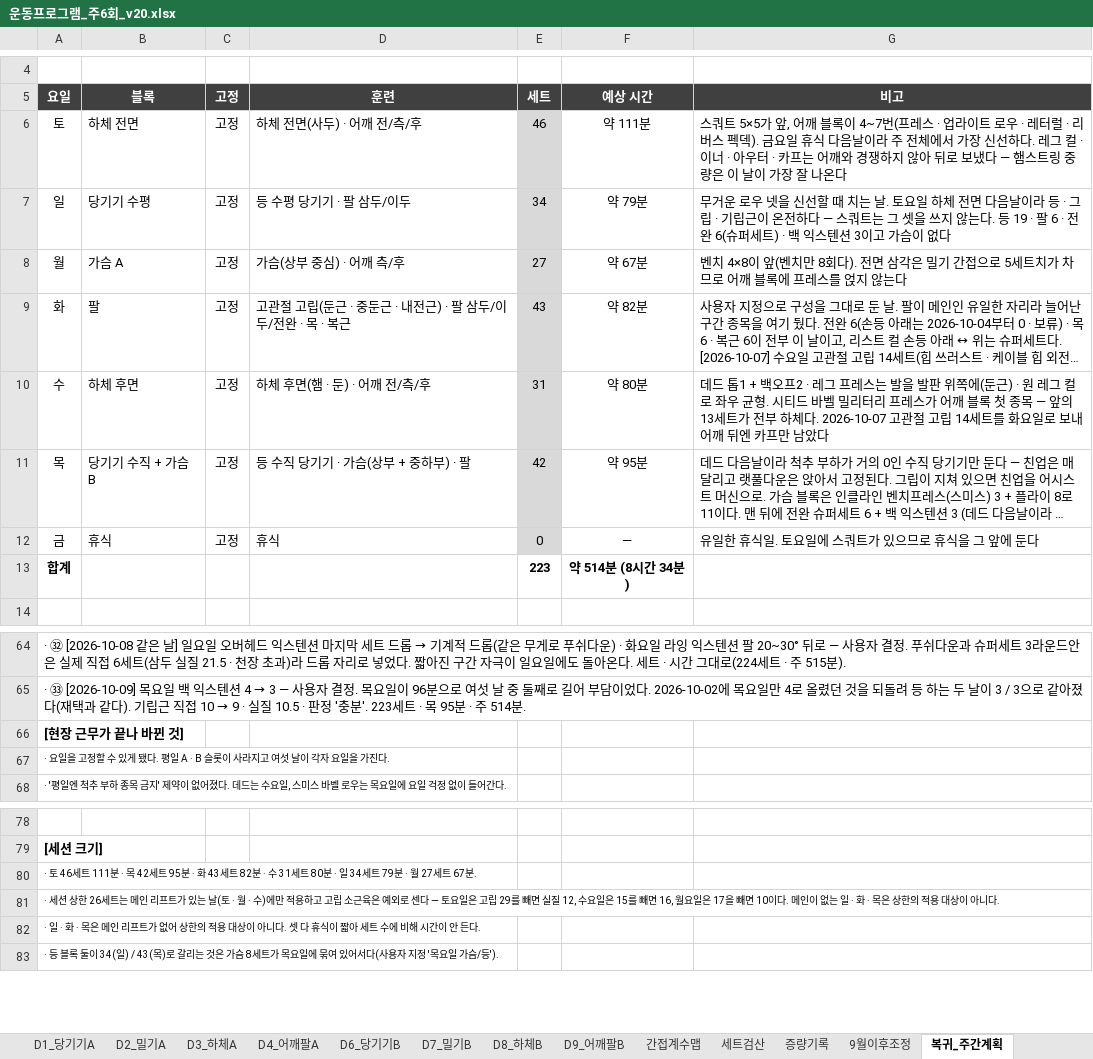
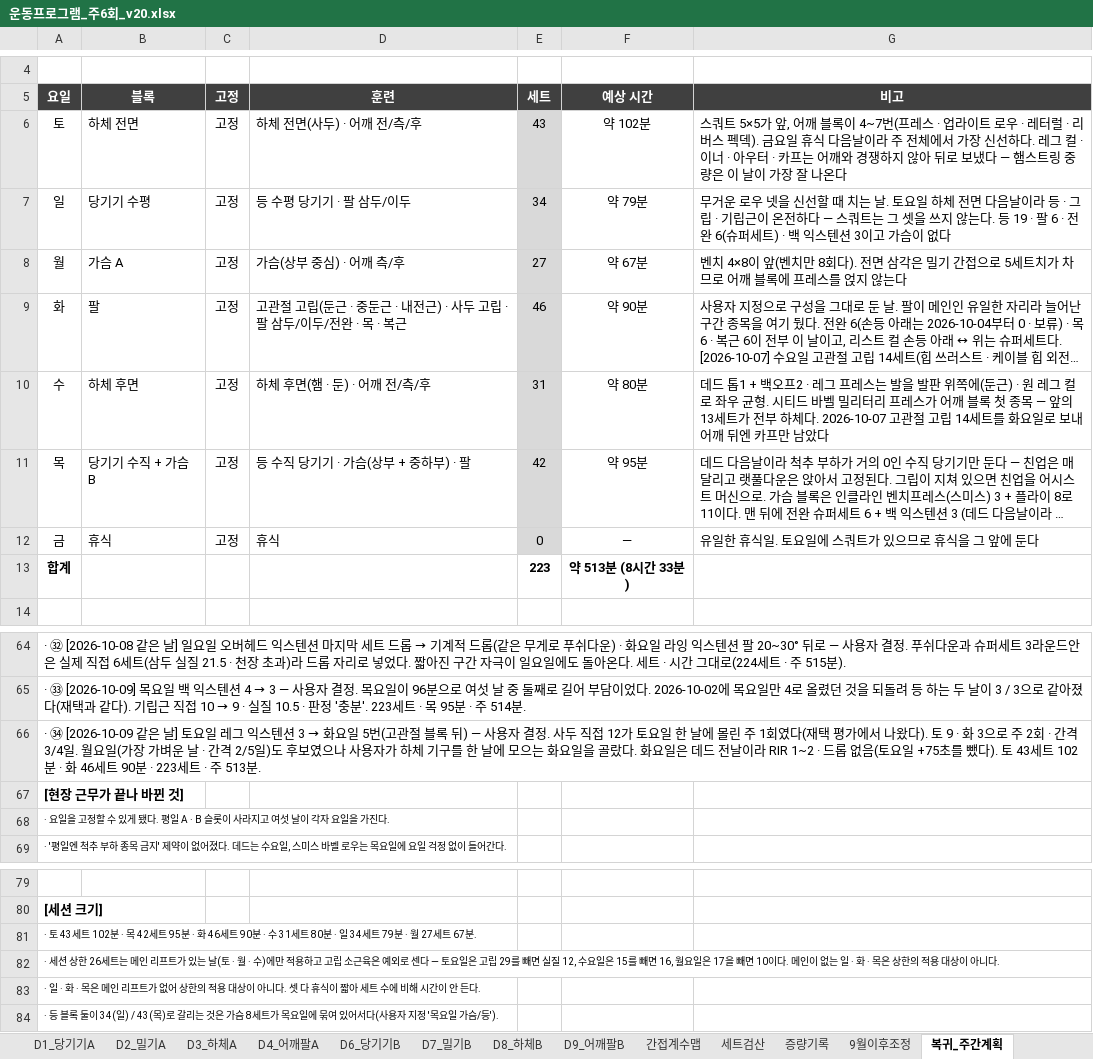
Before and after one commit to ktmffl-max/health1234, an Excel workbook: 운동프로그램_주6회_v20.xlsx, sheet 복귀_주간계획, drawn as a sheet; only a part is shown, gaps mark what is left out; long unchanged cells end in …; values as stored, in another font and other column widths than the file's, no borders; addresses are those after the commit; the diff names each change by its address in the sheet, - before the commit and + after, or states it on an @@ line.

```diff
--- a/운동프로그램_주6회_v20.xlsx (sheet 복귀_주간계획)
+++ b/운동프로그램_주6회_v20.xlsx (sheet 복귀_주간계획)
-E6 (세트): 46
+E6 (세트): 43
-F6 (예상 시간): 약 111분
+F6 (예상 시간): 약 102분
-D9 (훈련): …전근) · 팔 삼두…
+D9 (훈련): …전근) · 사두 고립 · 팔 삼두…
-E9 (세트): 43
+E9 (세트): 46
-F9 (예상 시간): 약 82분
+F9 (예상 시간): 약 90분
-F13 (예상 시간): 약 514분 (8시간 34분)
+F13 (예상 시간): 약 513분 (8시간 33분)
+row 66: · ㉞ [2026-10-09 같은 날] 토요일 레그 익스텐션 3 → 화요일 5번(고관절 블록 뒤) — 사용자 결정. 사두 직접 12가 토요일 한 날에 몰린 주 1회였다(재택 평가에서 나왔다). 토 9 · 화 3으로 주 2회 · 간격 3/4일. 월요일(가장 가벼운 날 · 간격 2/5일)도 후보였으나 사용자가 하체 기구를 한 날에 모으는 화요일을 골랐다. 화요일은 데드 전날이라 RIR 1~2 · 드롭 없음(토요일 +75초를 뺐다). 토 43세트 102분 · 화 46세트 90분 · 223세트 · 주 513분.
-A81 (요일): · 토 46세트 111분 · 목 42세트 95분 · 화 43세트 82분 · 수…
+A81 (요일): · 토 43세트 102분 · 목 42세트 95분 · 화 46세트 90분 · 수…
```
Also changed, not shown: sheet 복귀_토_하체전면, sheet 복귀_화_팔, sheet 복귀_수_하체후면, sheet 복귀_세트검산, formulas that keep their value, 2 other files.
